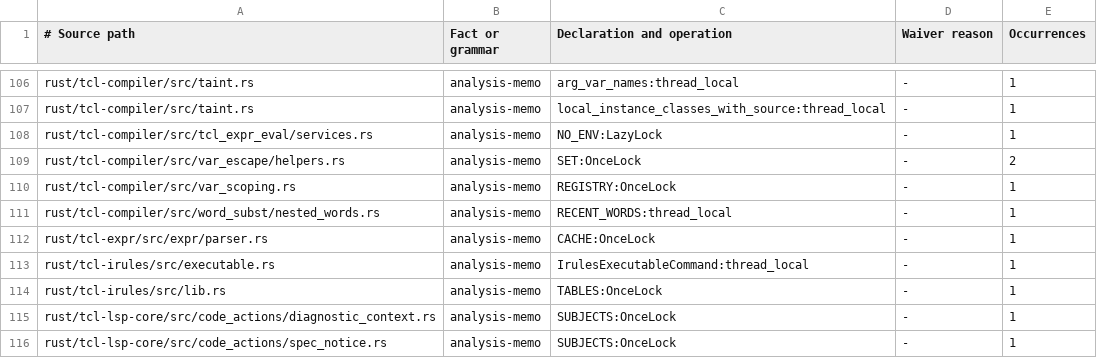
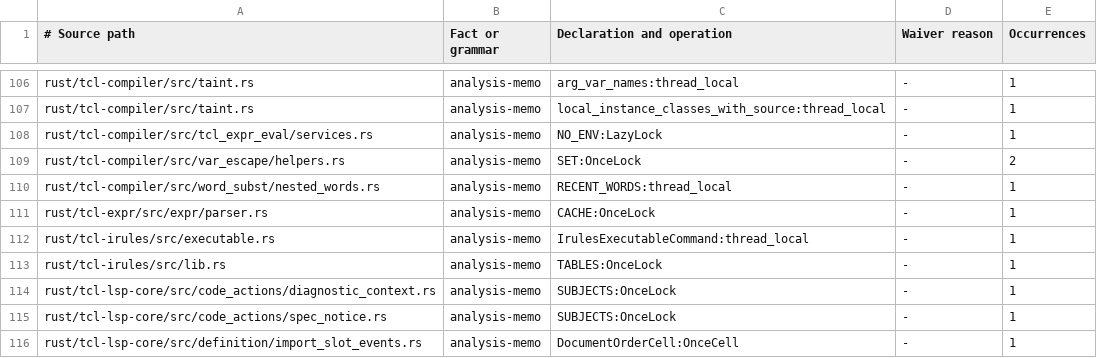
Before and after one commit to bitwisecook/tcl-lsp, a TSV file: docs/work/name-handling/ownership/memos.tsv, drawn as a sheet; only a part is shown, gaps mark what is left out; the shorter side is filled out with more unchanged rows; the diff names each change by its address in the sheet, - before the commit and + after, or states it on an @@ line.

```diff
--- a/docs/work/name-handling/ownership/memos.tsv
+++ b/docs/work/name-handling/ownership/memos.tsv
-row 110: rust/tcl-compiler/src/var_scoping.rs | analysis-memo | REGISTRY:OnceLock | - | 1
```
Also changed, not shown: docs/work/name-handling/ownership/grammar-bypasses.tsv, docs/work/name-handling/ownership/grammars.tsv, 57 other files.
